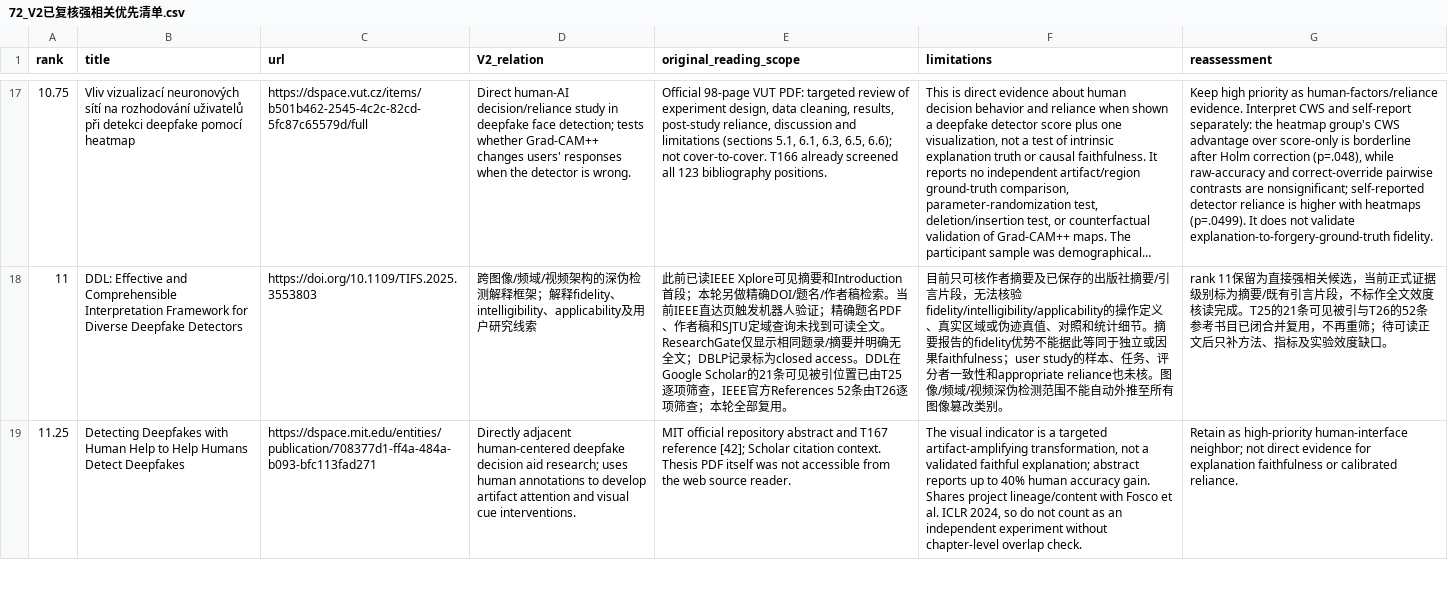
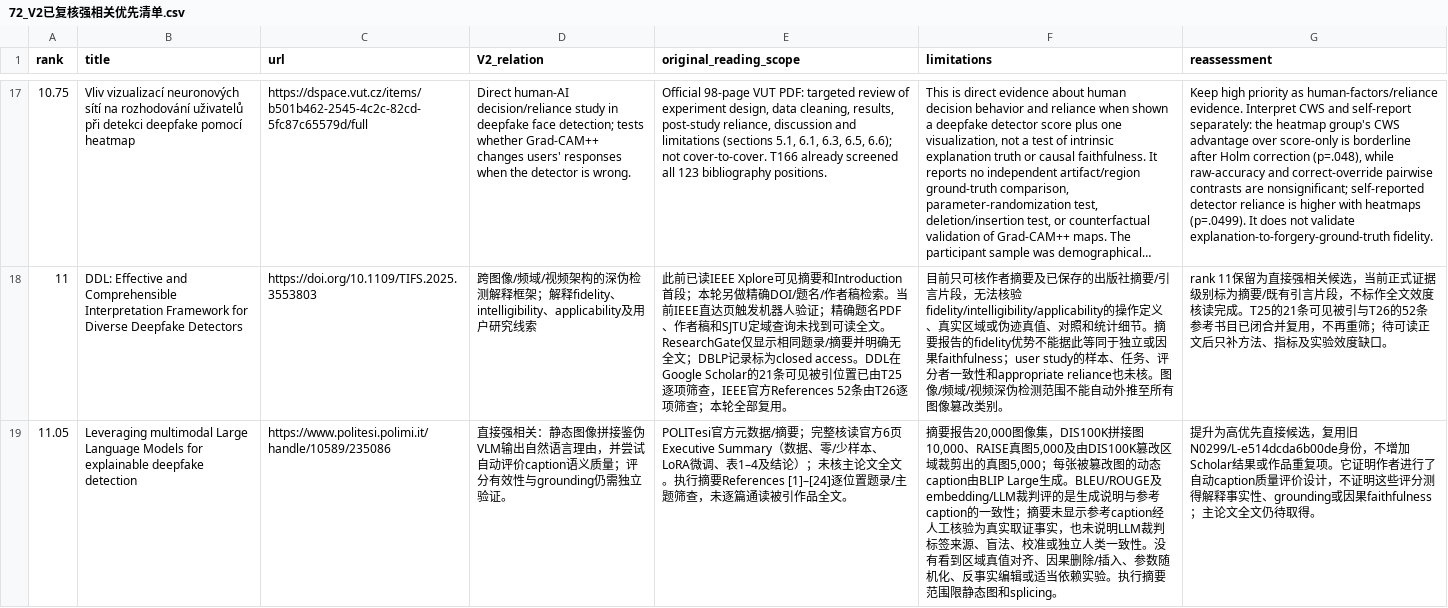
Before and after one commit to brodyZhao/my-research-project, a CSV file: outputs/图像鉴伪解释可靠性_重检_2026-10-05/72_V2已复核强相关优先清单.csv, drawn as a sheet; only a part is shown, gaps mark what is left out; the shorter side is filled out with more unchanged rows; long unchanged cells end in …; the diff covers the shown part only; the diff names each change by its address in the sheet, - before the commit and + after, or states it on an @@ line.

```diff
--- a/outputs/图像鉴伪解释可靠性_重检_2026-10-05/72_V2已复核强相关优先清单.csv
+++ b/outputs/图像鉴伪解释可靠性_重检_2026-10-05/72_V2已复核强相关优先清单.csv
+row 19: 11.05 | Leveraging multimodal Large Language Models for explainable deepfake detection | https://www.politesi.polimi.it/handle/10589/235086 | 直接强相关：静态图像拼接鉴伪VLM输出自然语言理由，并尝试自动评价caption语义质量；评分有效性与grounding仍需独立验证。 | POLITesi官方元数据/摘要；完整核读官方6页Executive Summary（数据、零/少样本、LoRA微调、表1–4及结论）；未核主论文全文。执行摘要References [1]–[24]逐位置题录/主题筛查，未逐篇通读被引作品全文。 | 摘要报告20,000图像集，DIS100K拼接图10,000、RAISE真图5,000及由DIS100K篡改区域裁剪出的真图5,000；每张被篡改图的动态caption由BLIP Large生成。BLEU/ROUGE及embedding/LLM裁判评的是生成说明与参考caption的一致性；摘要未显示参考caption经人工核验为真实取证事实，也未说明LLM裁判标签来源、盲法、校准或独立人类一致性。没有看到区域真值对齐、因果删除/插入、参数随机化、反事实编辑或适当依赖实验。执行摘要范围限静态图和splicing。 | 提升为高优先直接候选，复用旧N0299/L-e514dcda6b00de身份，不增加Scholar结果或作品重复项。它证明作者进行了自动caption质量评价设计，不证明这些评分测得解释事实性、grounding或因果faithfulness；主论文全文仍待取得。
```
Also changed, not shown: 1 added row elsewhere in this file, outputs/图像鉴伪解释可靠性_重检_2026-10-05/112_本次阶段包_SHA256清单.csv, outputs/图像鉴伪解释可靠性_重检_2026-10-05/87_V2细查询子式实际试检状态.csv, 8 other files.
